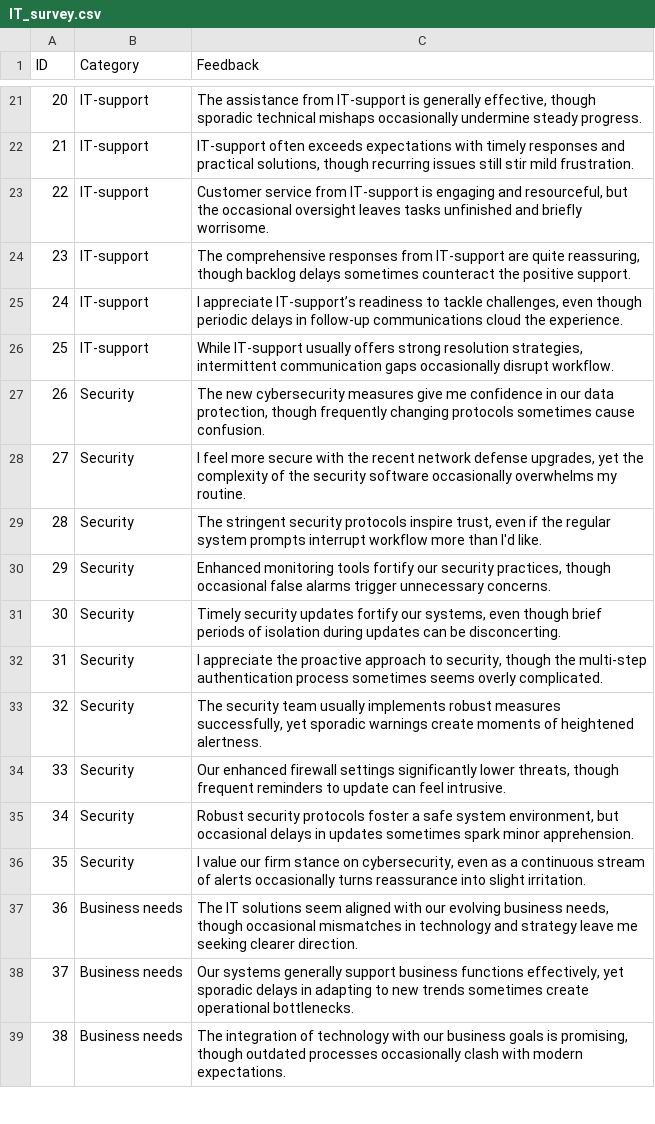
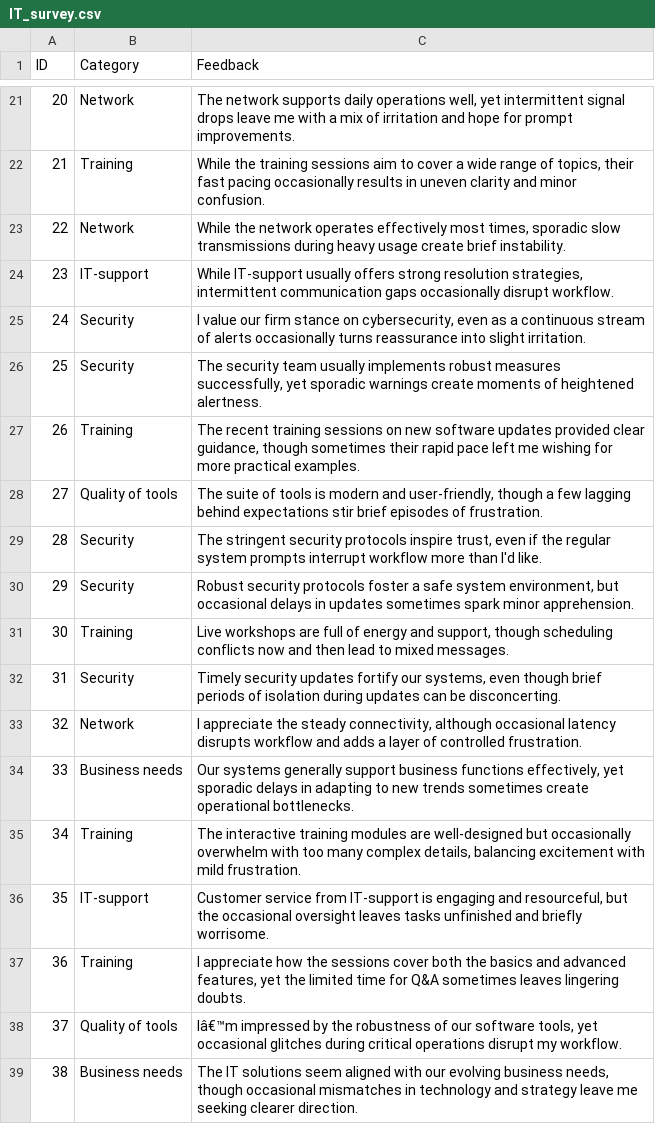
Before and after one commit to bearingpoint-no/LLM101, a CSV file: files/IT_survey.csv, drawn as a sheet; only a part is shown, gaps mark what is left out; the diff covers the shown part only.

Commit message:
shuffled rows of survey

```diff
--- a/files/IT_survey.csv
+++ b/files/IT_survey.csv
@@ -21,8 +21,8 @@ ID,Category,Feedback
-20,IT-support,"The assistance from IT-support is generally effective, though sporadic technical mishaps occasionally undermine steady progress."
-21,IT-support,"IT-support often exceeds expectations with timely responses and practical solutions, though recurring issues still stir mild frustration."
-22,IT-support,"Customer service from IT-support is engaging and resourceful, but the occasional oversight leaves tasks unfinished and briefly worrisome."
-23,IT-support,"The comprehensive responses from IT-support are quite reassuring, though backlog delays sometimes counteract the positive support."
-24,IT-support,"I appreciate IT-support’s readiness to tackle challenges, even though periodic delays in follow-up communications cloud the experience."
-25,IT-support,"While IT-support usually offers strong resolution strategies, intermittent communication gaps occasionally disrupt workflow."
-26,Security,"The new cybersecurity measures give me confidence in our data protection, though frequently changing protocols sometimes cause confusion."
-27,Security,"I feel more secure with the recent network defense upgrades, yet the complexity of the security software occasionally overwhelms my routine."
+20,Network,"The network supports daily operations well, yet intermittent signal drops leave me with a mix of irritation and hope for prompt improvements."	
+21,Training,"While the training sessions aim to cover a wide range of topics, their fast pacing occasionally results in uneven clarity and minor confusion."	
+22,Network,"While the network operates effectively most times, sporadic slow transmissions during heavy usage create brief instability."	
+23,IT-support,"While IT-support usually offers strong resolution strategies, intermittent communication gaps occasionally disrupt workflow."	
+24,Security,"I value our firm stance on cybersecurity, even as a continuous stream of alerts occasionally turns reassurance into slight irritation."	
+25,Security,"The security team usually implements robust measures successfully, yet sporadic warnings create moments of heightened alertness."	
+26,Training,"The recent training sessions on new software updates provided clear guidance, though sometimes their rapid pace left me wishing for more practical examples."	
+27,Quality of tools,"The suite of tools is modern and user-friendly, though a few lagging behind expectations stir brief episodes of frustration."	
@@ -30,10 +30,10 @@ ID,Category,Feedback
-29,Security,"Enhanced monitoring tools fortify our security practices, though occasional false alarms trigger unnecessary concerns."
-30,Security,"Timely security updates fortify our systems, even though brief periods of isolation during updates can be disconcerting."
-31,Security,"I appreciate the proactive approach to security, though the multi-step authentication process sometimes seems overly complicated."
-32,Security,"The security team usually implements robust measures successfully, yet sporadic warnings create moments of heightened alertness."
-33,Security,"Our enhanced firewall settings significantly lower threats, though frequent reminders to update can feel intrusive."
-34,Security,"Robust security protocols foster a safe system environment, but occasional delays in updates sometimes spark minor apprehension."
-35,Security,"I value our firm stance on cybersecurity, even as a continuous stream of alerts occasionally turns reassurance into slight irritation."
-36,Business needs,"The IT solutions seem aligned with our evolving business needs, though occasional mismatches in technology and strategy leave me seeking clearer direction."
-37,Business needs,"Our systems generally support business functions effectively, yet sporadic delays in adapting to new trends sometimes create operational bottlenecks."
-38,Business needs,"The integration of technology with our business goals is promising, though outdated processes occasionally clash with modern expectations."
+29,Security,"Robust security protocols foster a safe system environment, but occasional delays in updates sometimes spark minor apprehension."	
+30,Training,"Live workshops are full of energy and support, though scheduling conflicts now and then lead to mixed messages."	
+31,Security,"Timely security updates fortify our systems, even though brief periods of isolation during updates can be disconcerting."	
+32,Network,"I appreciate the steady connectivity, although occasional latency disrupts workflow and adds a layer of controlled frustration."	
+33,Business needs,"Our systems generally support business functions effectively, yet sporadic delays in adapting to new trends sometimes create operational bottlenecks."	
+34,Training,"The interactive training modules are well-designed but occasionally overwhelm with too many complex details, balancing excitement with mild frustration."	
+35,IT-support,"Customer service from IT-support is engaging and resourceful, but the occasional oversight leaves tasks unfinished and briefly worrisome."	
+36,Training,"I appreciate how the sessions cover both the basics and advanced features, yet the limited time for Q&A sometimes leaves lingering doubts."	
+37,Quality of tools,"Iâ€™m impressed by the robustness of our software tools, yet occasional glitches during critical operations disrupt my workflow."	
+38,Business needs,"The IT solutions seem aligned with our evolving business needs, though occasional mismatches in technology and strategy leave me seeking clearer direction."	
```
Also changed, not shown: 58 edited cells elsewhere in this file, 2 other files.
